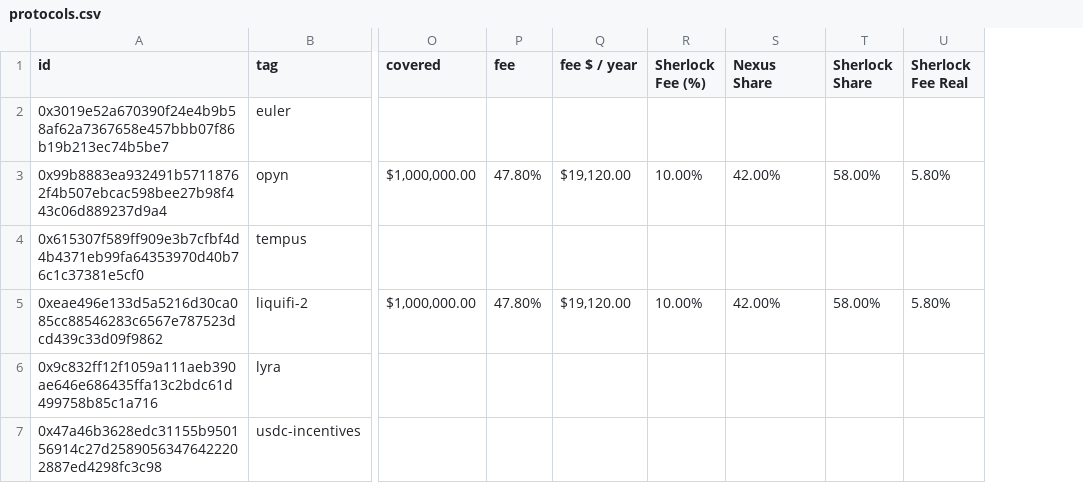
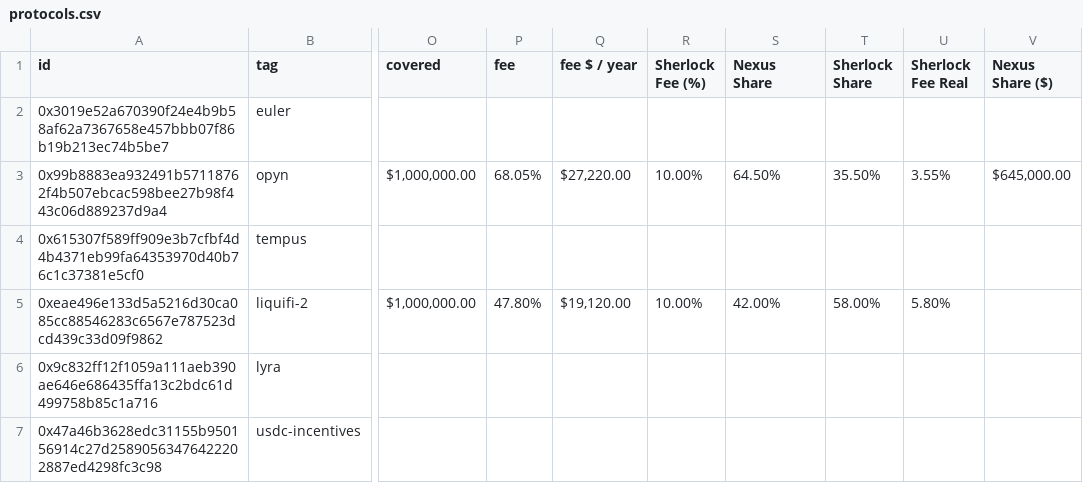
Before and after one commit to sherlock-protocol/sherlock-v2-indexer, a CSV file: meta/protocols.csv, drawn as a sheet; only a part is shown, gaps mark what is left out; the diff covers the shown part only; the diff names each change by its address in the sheet, - before the commit and + after, or states it on an @@ line.

Commit message:
Update protocols.csv

```diff
--- a/meta/protocols.csv
+++ b/meta/protocols.csv
+column V (Nexus Share ($)), row 3: $645,000.00
-P3 (fee): 47.80%
+P3 (fee): 68.05%
-Q3 (fee $ / year): $19,120.00
+Q3 (fee $ / year): $27,220.00
-S3 (Nexus Share): 42.00%
+S3 (Nexus Share): 64.50%
-T3 (Sherlock Share): 58.00%
+T3 (Sherlock Share): 35.50%
-U3 (Sherlock Fee Real): 5.80%
+U3 (Sherlock Fee Real): 3.55%
```
Also changed, not shown: 10 edited cells elsewhere in this file.
